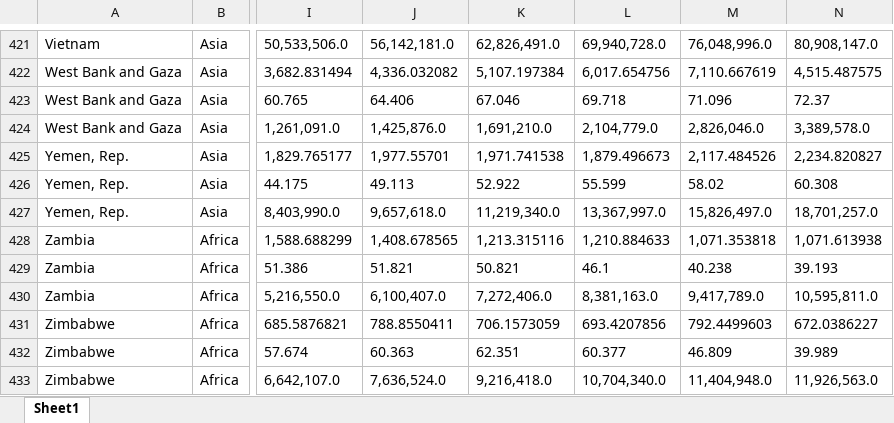
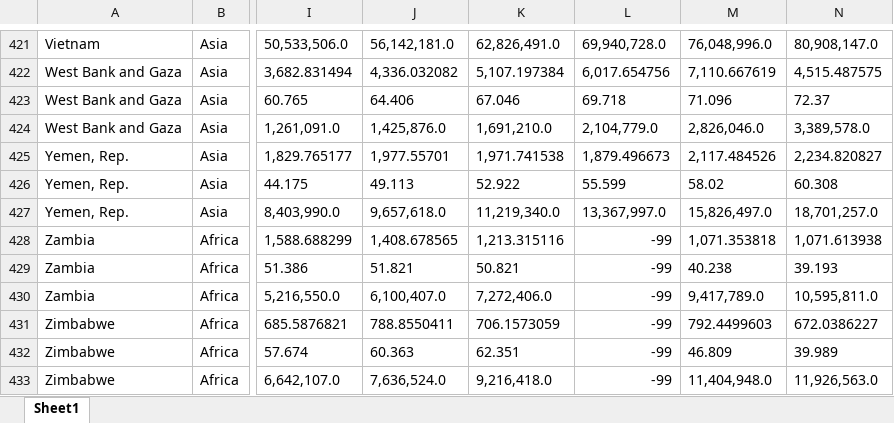
Before and after one commit to mwiemers/datasets, an Excel workbook: gapminder_dirty_strings.xlsx, sheet Sheet1, drawn as a sheet; only a part is shown, gaps mark what is left out; values as stored, in another font and other column widths than the file's, no borders; the diff names each change by its address in the sheet, - before the commit and + after, or states it on an @@ line.

Commit message:
Add files via upload

```diff
--- a/gapminder_dirty_strings.xlsx (sheet Sheet1)
+++ b/gapminder_dirty_strings.xlsx (sheet Sheet1)
-L428: 1,210.884633
+L428: -99
-L429: 46.1
+L429: -99
-L430: 8,381,163.0
+L430: -99
-L431: 693.4207856
+L431: -99
-L432: 60.377
+L432: -99
-L433: 10,704,340.0
+L433: -99
```
